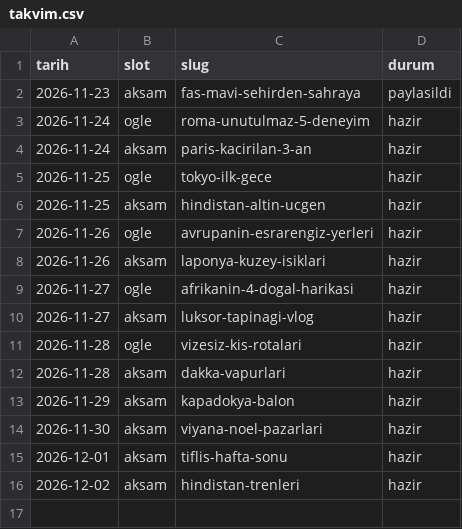
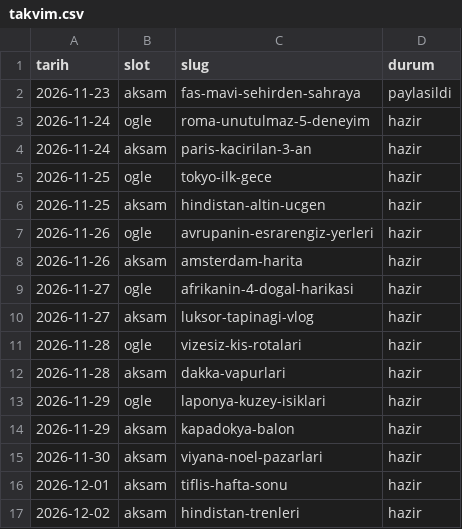
Before and after one commit to ugurkarakas/ugrkrakas-social, a CSV file: takvim.csv, drawn as a sheet.

```diff
--- a/takvim.csv
+++ b/takvim.csv
@@ -7,3 +7,3 @@ tarih,slot,slug,durum
 2026-11-26,ogle,avrupanin-esrarengiz-yerleri,hazir
-2026-11-26,aksam,laponya-kuzey-isiklari,hazir
+2026-11-26,aksam,amsterdam-harita,hazir
 2026-11-27,ogle,afrikanin-4-dogal-harikasi,hazir
@@ -12,2 +12,3 @@ tarih,slot,slug,durum
 2026-11-28,aksam,dakka-vapurlari,hazir
+2026-11-29,ogle,laponya-kuzey-isiklari,hazir
 2026-11-29,aksam,kapadokya-balon,hazir
```
Also changed, not shown: 3 other files.
